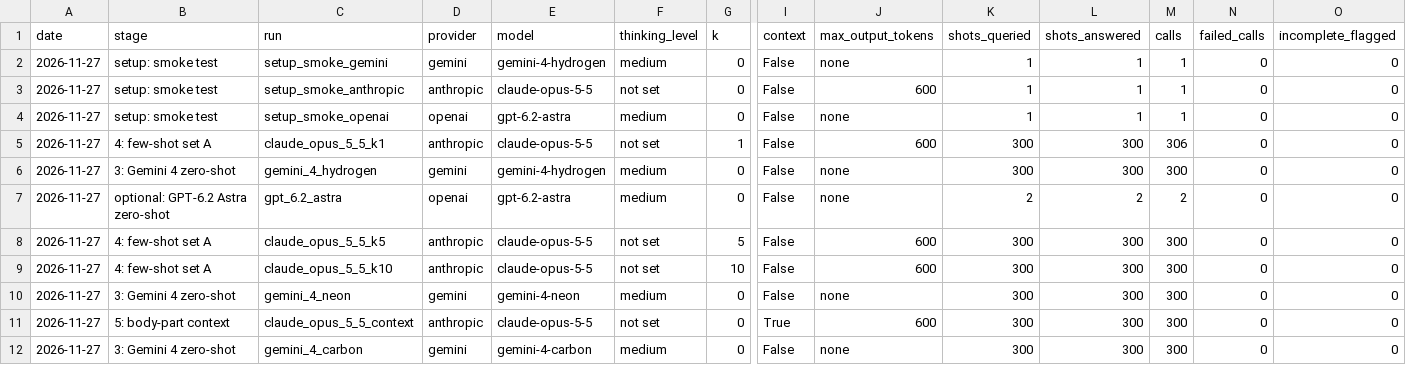
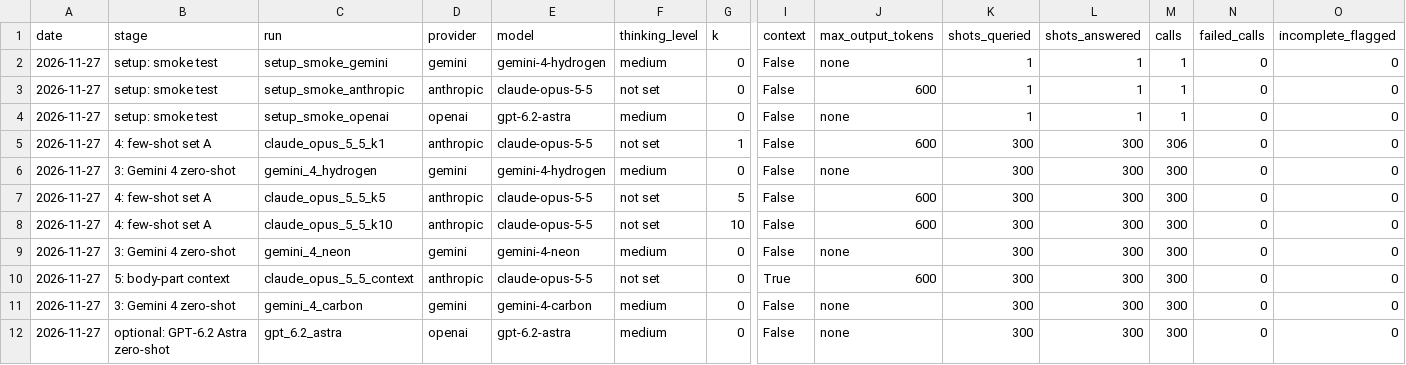
Before and after one commit to whotank/vlm-xg-benchmark, a CSV file: results/cost_log.csv, drawn as a sheet; only a part is shown, gaps mark what is left out; removed rows and columns are numbered as before the commit, all else as after; rows hold the shown columns only; the diff names each change by its address in the sheet, - before the commit and + after, or states it on an @@ line.

```diff
--- a/results/cost_log.csv
+++ b/results/cost_log.csv
-row 7: 2026-11-27 | optional: GPT-6.2 Astra zero-shot | gpt_6.2_astra | openai | gpt-6.2-astra | medium | 0 | False | none | 2 | 2 | 2 | 0 | 0
+row 12: 2026-11-27 | optional: GPT-6.2 Astra zero-shot | gpt_6.2_astra | openai | gpt-6.2-astra | medium | 0 | False | none | 300 | 300 | 300 | 0 | 0
```
Also changed, not shown: 5 other files.
